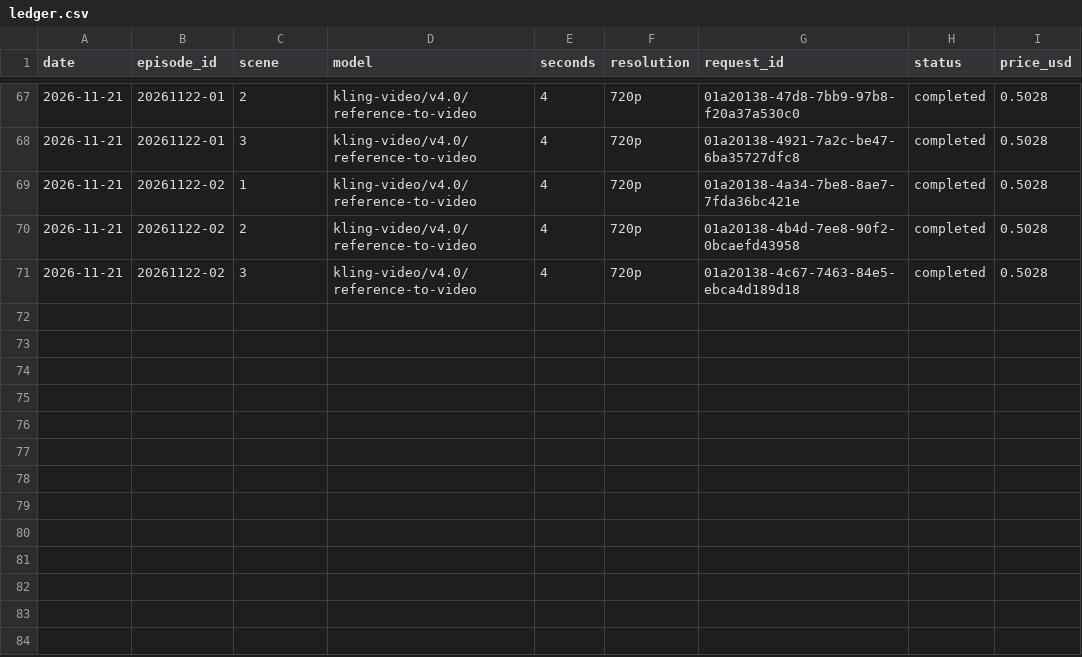
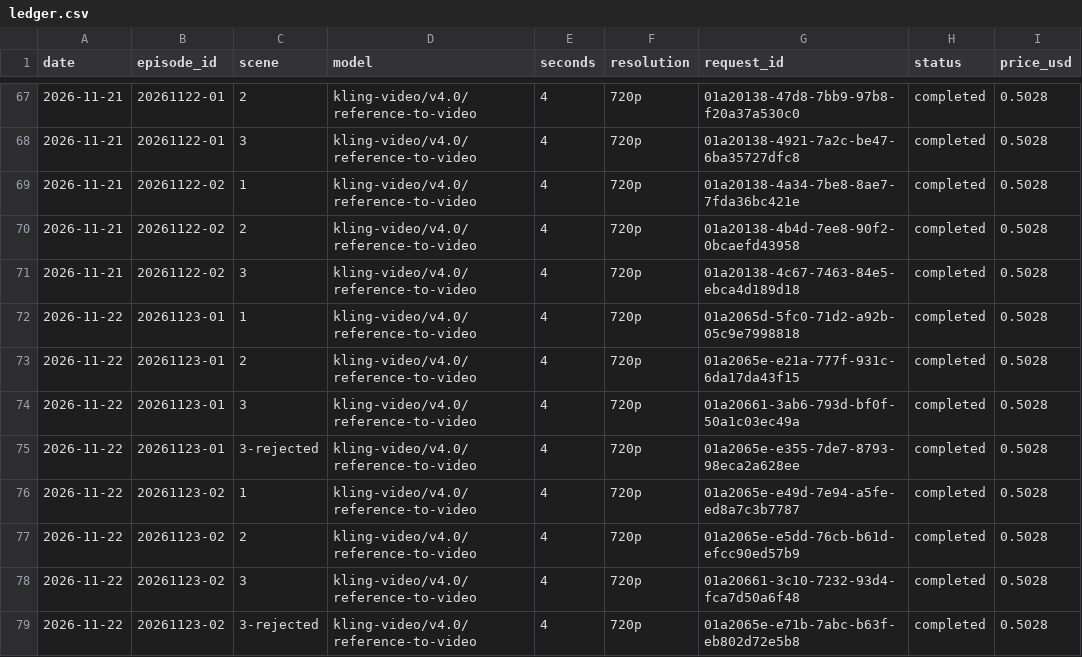
Before and after one commit to chloepark235711/croco-media, a CSV file: ledger/ledger.csv, drawn as a sheet; only a part is shown, gaps mark what is left out.

```diff
--- a/ledger/ledger.csv
+++ b/ledger/ledger.csv
@@ -71 +71,9 @@ date,episode_id,scene,model,seconds,resolution,request_id,status,price_usd
 2026-11-21,20261122-02,3,kling-video/v4.0/reference-to-video,4,720p,01a20138-4c67-7463-84e5-ebca4d189d18,completed,0.5028
+2026-11-22,20261123-01,1,kling-video/v4.0/reference-to-video,4,720p,01a2065d-5fc0-71d2-a92b-05c9e7998818,completed,0.5028
+2026-11-22,20261123-01,2,kling-video/v4.0/reference-to-video,4,720p,01a2065e-e21a-777f-931c-6da17da43f15,completed,0.5028
+2026-11-22,20261123-01,3,kling-video/v4.0/reference-to-video,4,720p,01a20661-3ab6-793d-bf0f-50a1c03ec49a,completed,0.5028
+2026-11-22,20261123-01,3-rejected,kling-video/v4.0/reference-to-video,4,720p,01a2065e-e355-7de7-8793-98eca2a628ee,completed,0.5028
+2026-11-22,20261123-02,1,kling-video/v4.0/reference-to-video,4,720p,01a2065e-e49d-7e94-a5fe-ed8a7c3b7787,completed,0.5028
+2026-11-22,20261123-02,2,kling-video/v4.0/reference-to-video,4,720p,01a2065e-e5dd-76cb-b61d-efcc90ed57b9,completed,0.5028
+2026-11-22,20261123-02,3,kling-video/v4.0/reference-to-video,4,720p,01a20661-3c10-7232-93d4-fca7d50a6f48,completed,0.5028
+2026-11-22,20261123-02,3-rejected,kling-video/v4.0/reference-to-video,4,720p,01a2065e-e71b-7abc-b63f-eb802d72e5b8,completed,0.5028
```
Also changed, not shown: 14 other files.
